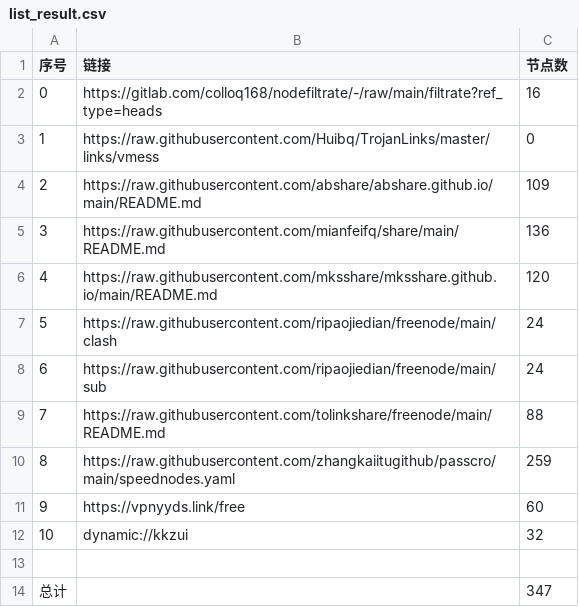
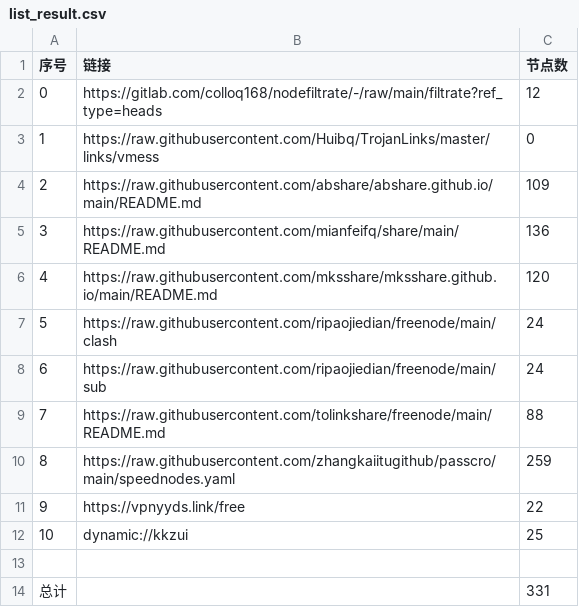
Before and after one commit to deionCube/NoMoreWalls, a CSV file: list_result.csv, drawn as a sheet.

```diff
--- a/list_result.csv
+++ b/list_result.csv
@@ -1,3 +1,3 @@
 序号,链接,节点数
-0,https://gitlab.com/colloq168/nodefiltrate/-/raw/main/filtrate?ref_type=heads,16
+0,https://gitlab.com/colloq168/nodefiltrate/-/raw/main/filtrate?ref_type=heads,12
 1,https://raw.githubusercontent.com/Huibq/TrojanLinks/master/links/vmess,0
@@ -10,5 +10,5 @@
 8,https://raw.githubusercontent.com/zhangkaiitugithub/passcro/main/speednodes.yaml,259
-9,https://vpnyyds.link/free,60
-10,dynamic://kkzui,32
+9,https://vpnyyds.link/free,22
+10,dynamic://kkzui,25
 
-总计,,347
+总计,,331
```
Also changed, not shown: 15 other files.
